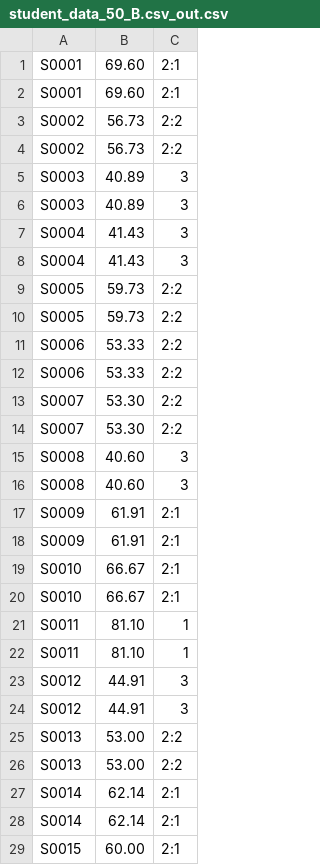
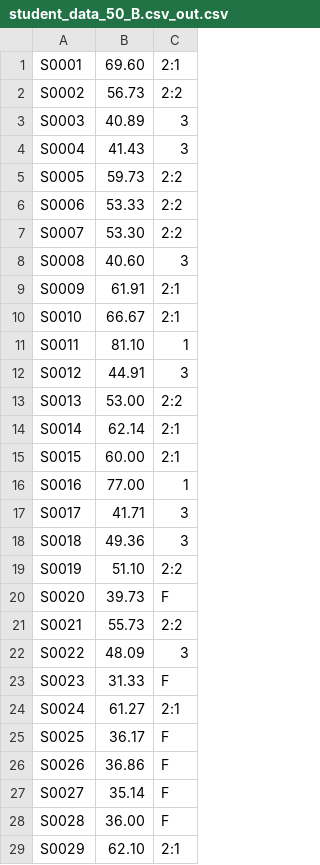
Before and after one commit to zariyah-omar/semester-1-week-5-worksheet-, a CSV file: week_05-worksheet/week_05-worksheet/task2/student_data_50_B.csv_out.csv, drawn as a sheet; only a part is shown; the shorter side is filled out with more unchanged rows; the diff covers the shown part only.

```diff
--- a/week_05-worksheet/week_05-worksheet/task2/student_data_50_B.csv_out.csv
+++ b/week_05-worksheet/week_05-worksheet/task2/student_data_50_B.csv_out.csv
@@ -1,28 +1,14 @@
 S0001,69.60,2:1
-S0001,69.60,2:1
-S0002,56.73,2:2
 S0002,56.73,2:2
 S0003,40.89,3
-S0003,40.89,3
-S0004,41.43,3
 S0004,41.43,3
 S0005,59.73,2:2
-S0005,59.73,2:2
-S0006,53.33,2:2
 S0006,53.33,2:2
 S0007,53.30,2:2
-S0007,53.30,2:2
-S0008,40.60,3
 S0008,40.60,3
 S0009,61.91,2:1
-S0009,61.91,2:1
-S0010,66.67,2:1
 S0010,66.67,2:1
 S0011,81.10,1
-S0011,81.10,1
-S0012,44.91,3
 S0012,44.91,3
 S0013,53.00,2:2
-S0013,53.00,2:2
-S0014,62.14,2:1
 S0014,62.14,2:1
```
Also changed, not shown: 36 removed rows elsewhere in this file, week_05-worksheet/week_05-worksheet/task2/student_data_25.csv_out.csv, week_05-worksheet/week_05-worksheet/task2/student_data_50_A.csv_out.csv, 6 other files.
